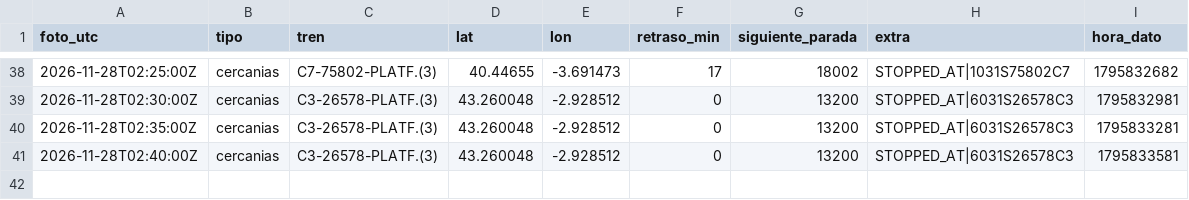
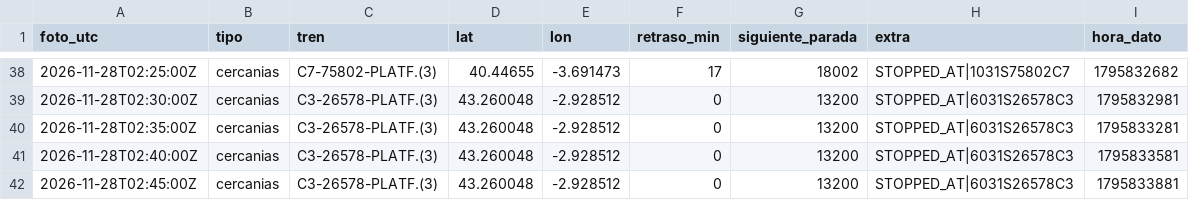
Before and after one commit to carlosgalan01/puntualmente, a CSV file: datos/2026-11-28.csv, drawn as a sheet; only a part is shown, gaps mark what is left out.

Commit message:
datos 2026-11-28T02:45

```diff
--- a/datos/2026-11-28.csv
+++ b/datos/2026-11-28.csv
@@ -41 +41,2 @@ foto_utc,tipo,tren,lat,lon,retraso_min,siguiente_parada,extra,hora_dato
 2026-11-28T02:40:00Z,cercanias,C3-26578-PLATF.(3),43.260048,-2.928512,0,13200,STOPPED_AT|6031S26578C3,1795833581
+2026-11-28T02:45:00Z,cercanias,C3-26578-PLATF.(3),43.260048,-2.928512,0,13200,STOPPED_AT|6031S26578C3,1795833881
```
Also changed, not shown: 1 other file.
